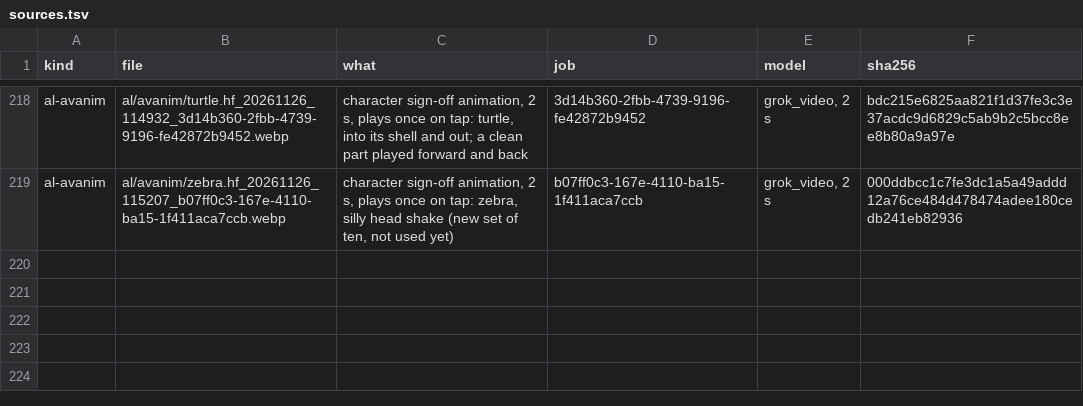
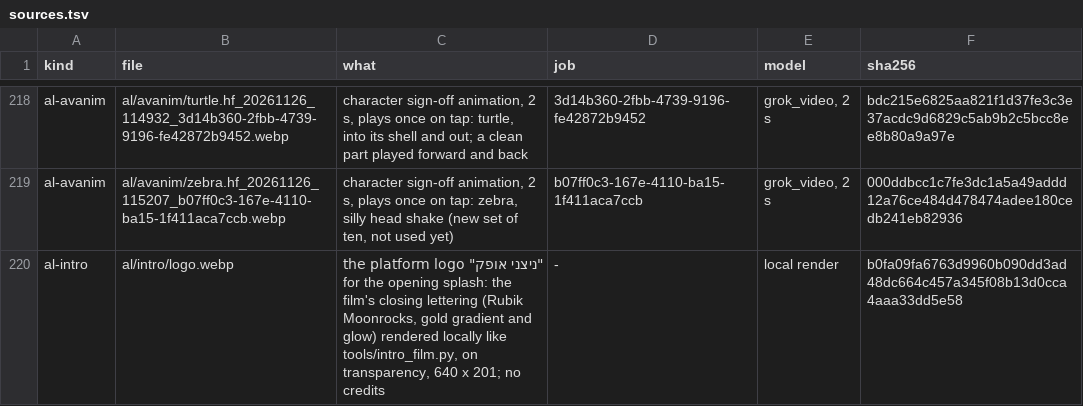
Before and after one commit to jaouibenjamin/english-trainer, a TSV file: assets/al/sources.tsv, drawn as a sheet; only a part is shown, gaps mark what is left out; the diff names each change by its address in the sheet, - before the commit and + after, or states it on an @@ line.

```diff
--- a/assets/al/sources.tsv
+++ b/assets/al/sources.tsv
+row 220: al-intro | al/intro/logo.webp | the platform logo "ניצני אופק" for the opening splash: the film's closing lettering (Rubik Moonrocks, gold gradient and glow) rendered locally like tools/intro_film.py, on transparency, 640 x 201; no credits | - | local render | b0fa09fa6763d9960b090dd3ad48dc664c457a345f08b13d0cca4aaa33dd5e58
```
Also changed, not shown: 10 other files.
